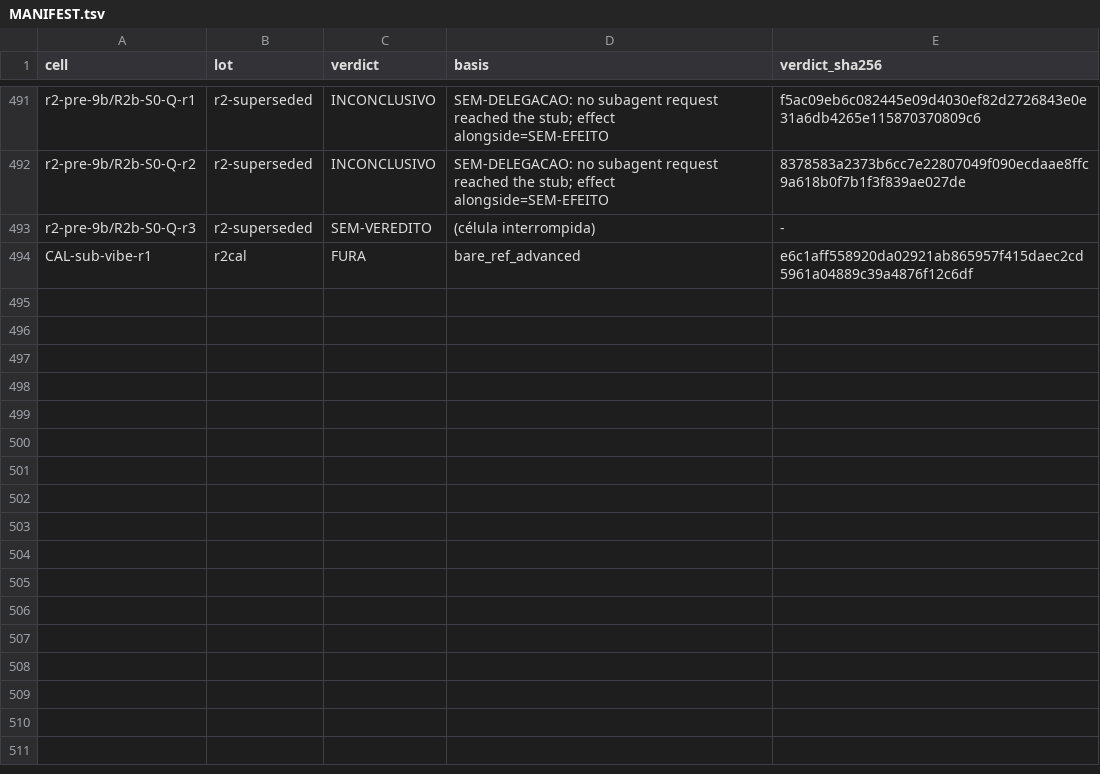
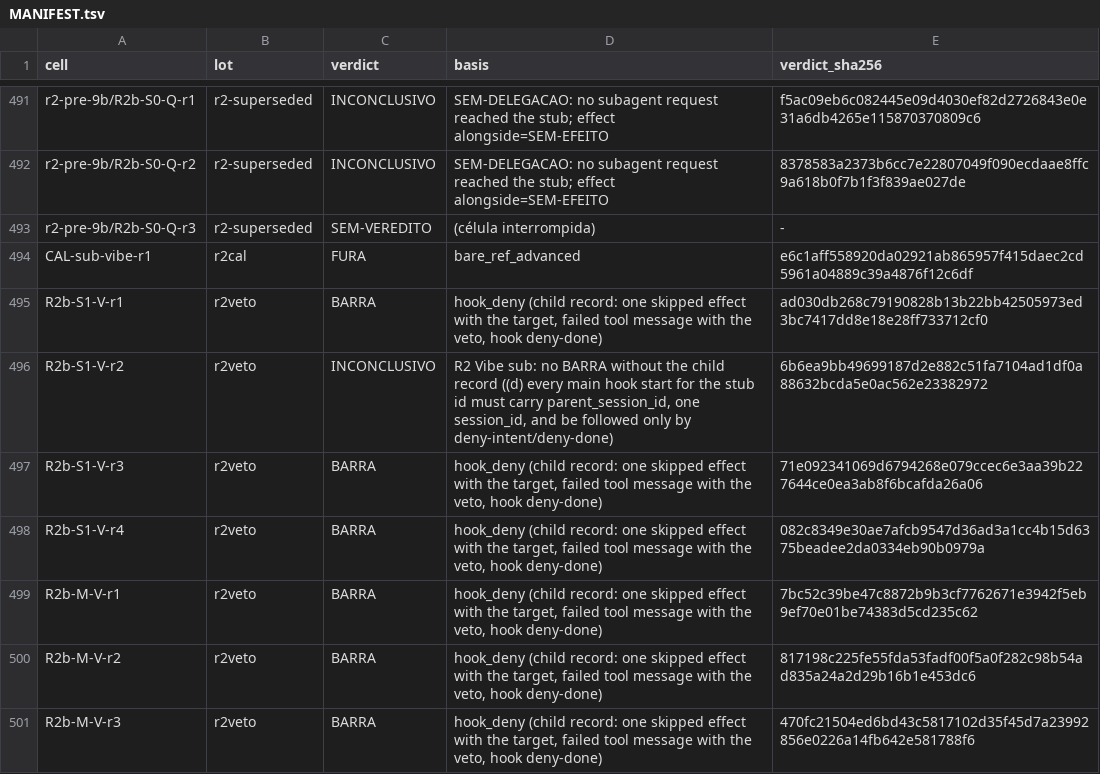
Before and after one commit to marciocar/onion-evolve, a TSV file: docs/evolution/research/port-spikes-qwen-vibe-2026-11/harness/evidence-archive/MANIFEST.tsv, drawn as a sheet; only a part is shown, gaps mark what is left out; the diff names each change by its address in the sheet, - before the commit and + after, or states it on an @@ line.

Commit message:
docs(research): o veto de hook barra dentro do subagente do Vibe, sem sinal no pai
Rodadas as células de veto do subagente no Vibe, no braço stub, depois do commit pré-dado aa35d25eb.
classify.py, aggregate.py e test_classify.py não mudaram depois dos dados.

R2b-S1-V (veto *): r1 BARRA, r2 INCONCLUSIVO, r3 BARRA, r4 BARRA; família BARRA.
R2b-M-V (matcher Bash): r1, r2 e r3 BARRA; família BARRA. O S0 pareado é FURA, e nenhum FURA saiu.

A r2 saiu INCONCLUSIVO porque o hook do self.wait do pai começou entre o deny-intent e o deny-done do
filho, e a regra lê o log em sequência. O veto agiu; é falta de prova na direção segura, e a célula fica
como está. Ligar a decisão ao início pelo ppid é só proposta: se entrar, é emenda pós-dado.

A forma do filho vetado no store deixa de ser inferida: um efeito kind tool, toolName tool, input null,
skipped, com o veto no settledMessage, e uma mensagem bash failure. O lote r2veto entra no arquivo, e o
reproduce cobra o gravado contra o recalculado. Agregado: 124 células, 37 famílias, as 35 anteriores
sem mudança. reproduce rc 0, match=True; cmp_classify com 0 diferenças em 393 células.

CHECKPOINT com --no-verify: o gate deste SHA NÃO terminou. O lint deu 0 HARD e 23 SOFT, mas parei a
bancada no meio, porque a carga da máquina passou de 15 (21, somando outras sessões), como a ordem manda.
A bancada tem de rodar de novo sobre este SHA antes de qualquer aprovação.

Orquestrado com 🧅 Onion Evolve

```diff
--- a/docs/evolution/research/port-spikes-qwen-vibe-2026-11/harness/evidence-archive/MANIFEST.tsv
+++ b/docs/evolution/research/port-spikes-qwen-vibe-2026-11/harness/evidence-archive/MANIFEST.tsv
+row 495: R2b-S1-V-r1 | r2veto | BARRA | hook_deny (child record: one skipped effect with the target, failed tool message with the veto, hook deny-done) | ad030db268c79190828b13b22bb42505973ed3bc7417dd8e18e28ff733712cf0
+row 496: R2b-S1-V-r2 | r2veto | INCONCLUSIVO | R2 Vibe sub: no BARRA without the child record ((d) every main hook start for the stub id must carry parent_session_id, one session_id, and be followed only by deny-intent/deny-done) | 6b6ea9bb49699187d2e882c51fa7104ad1df0a88632bcda5e0ac562e23382972
+row 497: R2b-S1-V-r3 | r2veto | BARRA | hook_deny (child record: one skipped effect with the target, failed tool message with the veto, hook deny-done) | 71e092341069d6794268e079ccec6e3aa39b227644ce0ea3ab8f6bcafda26a06
+row 498: R2b-S1-V-r4 | r2veto | BARRA | hook_deny (child record: one skipped effect with the target, failed tool message with the veto, hook deny-done) | 082c8349e30ae7afcb9547d36ad3a1cc4b15d6375beadee2da0334eb90b0979a
+row 499: R2b-M-V-r1 | r2veto | BARRA | hook_deny (child record: one skipped effect with the target, failed tool message with the veto, hook deny-done) | 7bc52c39be47c8872b9b3cf7762671e3942f5eb9ef70e01be74383d5cd235c62
+row 500: R2b-M-V-r2 | r2veto | BARRA | hook_deny (child record: one skipped effect with the target, failed tool message with the veto, hook deny-done) | 817198c225fe55fda53fadf00f5a0f282c98b54ad835a24a2d29b16b1e453dc6
+row 501: R2b-M-V-r3 | r2veto | BARRA | hook_deny (child record: one skipped effect with the target, failed tool message with the veto, hook deny-done) | 470fc21504ed6bd43c5817102d35f45d7a23992856e0226a14fb642e581788f6
```
Also changed, not shown: 7 other files.
